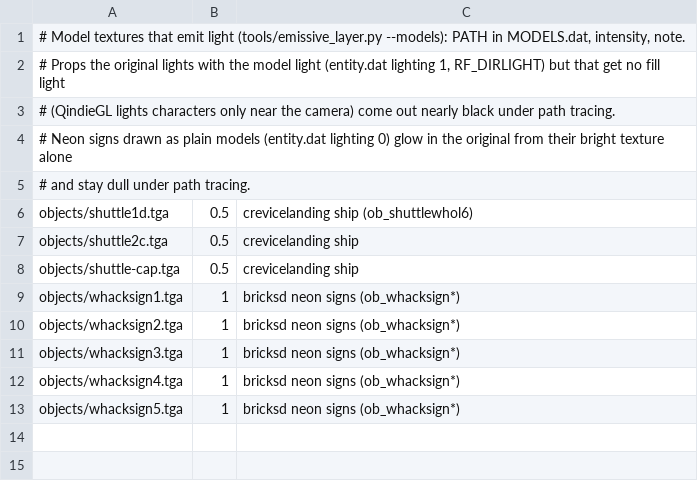
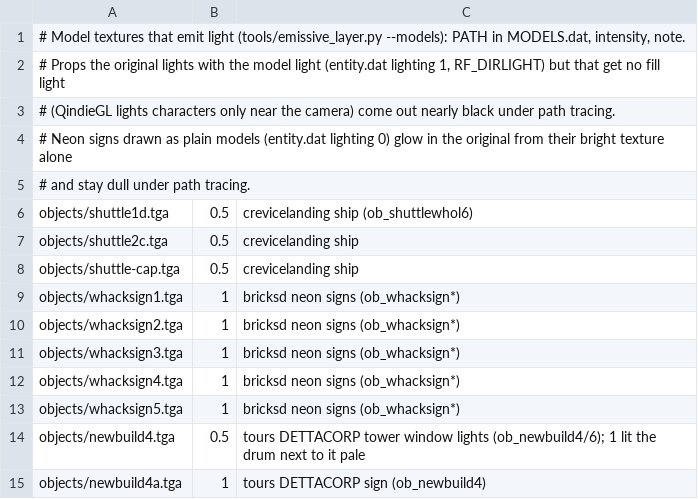
Before and after one commit to felixarvid2/anoxrtx, a TSV file: maps/model_emission.tsv, drawn as a sheet; the diff names each change by its address in the sheet, - before the commit and + after, or states it on an @@ line.

```diff
--- a/maps/model_emission.tsv
+++ b/maps/model_emission.tsv
+row 14: objects/newbuild4.tga | 0.5 | tours DETTACORP tower window lights (ob_newbuild4/6); 1 lit the drum next to it pale
+row 15: objects/newbuild4a.tga | 1 | tours DETTACORP sign (ob_newbuild4)
```
Also changed, not shown: 1 other file.
